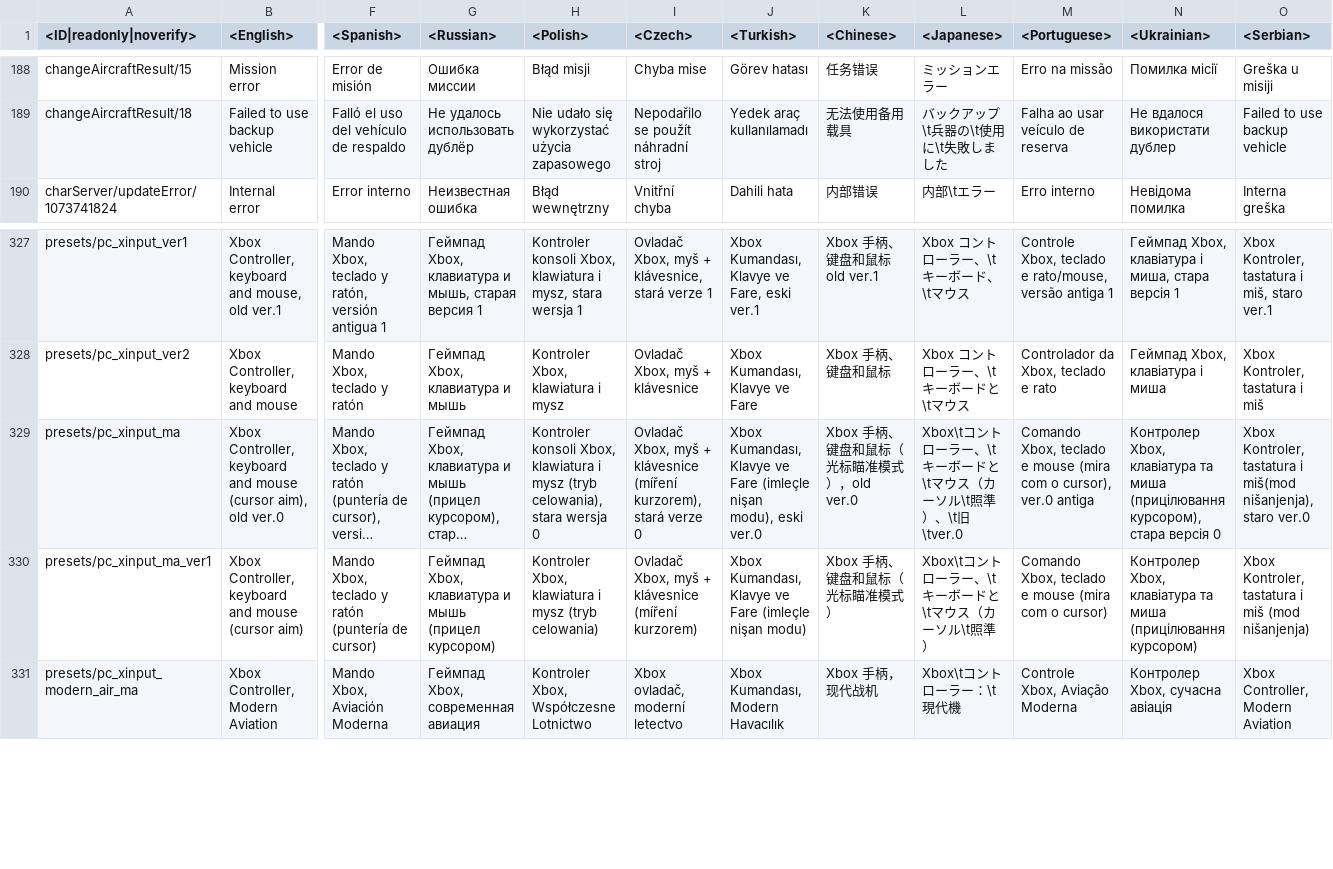
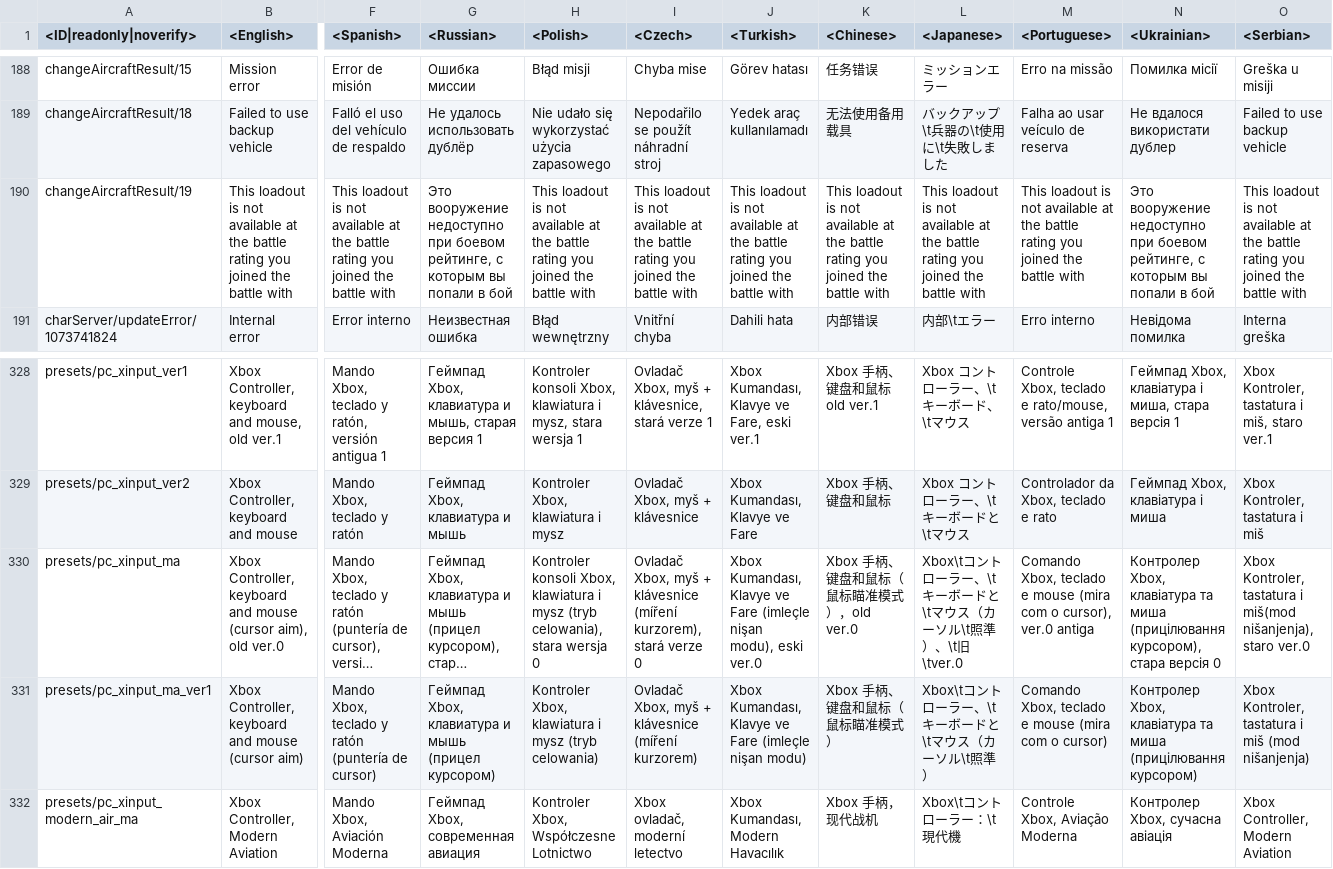
Before and after one commit to Beafty/astrbot_plugin_checkwtplayerlist, a CSV file: lang/pc_uimessages.csv, drawn as a sheet; only a part is shown, gaps mark what is left out; long unchanged cells end in …; addresses are those after the commit; rows hold the shown columns only; the diff names each change by its address in the sheet, - before the commit and + after, or states it on an @@ line.

```diff
--- a/lang/pc_uimessages.csv
+++ b/lang/pc_uimessages.csv
+row 190: changeAircraftResult/19 | This loadout is not available at the battle rating you joined the battle with | This loadout is not available at the battle rating you joined the battle with | Это вооружение недоступно при боевом рейтинге, с которым вы попали в бой | This loadout is not available at the battle rating you joined the battle with | This loadout is not available at the battle rating you joined the battle with | This loadout is not available at the battle rating you joined the battle with | This loadout is not available at the battle rating you joined the battle with | This loadout is not available at the battle rating you joined the battle with | This loadout is not available at the battle rating you joined the battle with | Это вооружение недоступно при боевом рейтинге, с которым вы попали в бой | This loadout is not available at the battle rating you joined the battle with
-K330 (<Chinese>): Xbox 手柄、键盘和鼠标（光标瞄准模式），old ver.0
+K330 (<Chinese>): Xbox 手柄、键盘和鼠标（鼠标瞄准模式），old ver.0
-K331 (<Chinese>): Xbox 手柄、键盘和鼠标（光标瞄准模式）
+K331 (<Chinese>): Xbox 手柄、键盘和鼠标（鼠标瞄准模式）
```
Also changed, not shown: lang/inf.csv, lang/menu_chat.csv, 12 other files.
